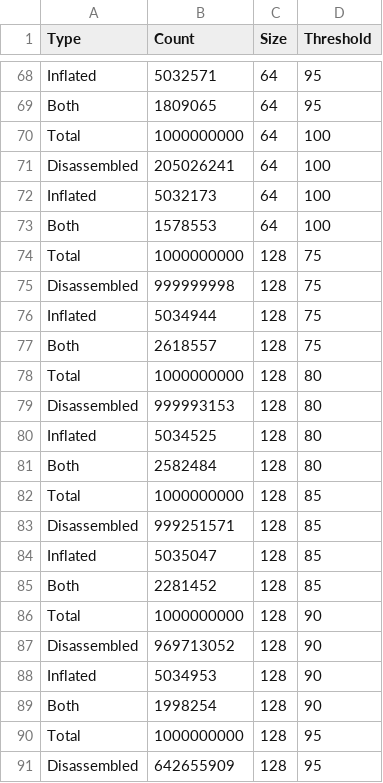
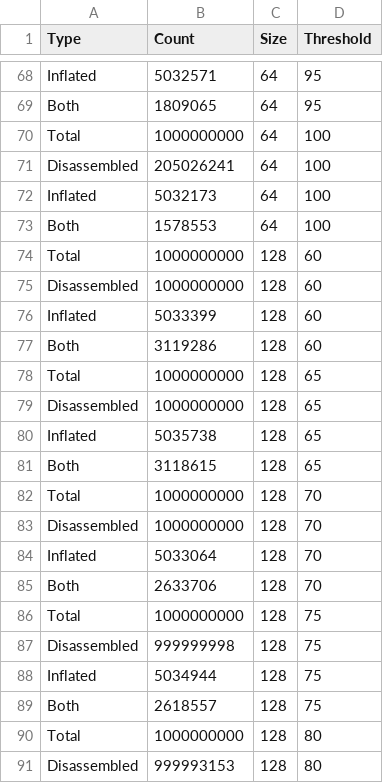
Before and after one commit to jstrieb/random-instructions, a CSV file: graphs/thresholds.csv, drawn as a sheet; only a part is shown, gaps mark what is left out; the shorter side is filled out with more unchanged rows; the diff names each change by its address in the sheet, - before the commit and + after, or states it on an @@ line.

Commit message:
Update thresholds with more data

```diff
--- a/graphs/thresholds.csv
+++ b/graphs/thresholds.csv
+row 74: Total | 1000000000 | 128 | 60
+row 75: Disassembled | 1000000000 | 128 | 60
+row 76: Inflated | 5033399 | 128 | 60
+row 77: Both | 3119286 | 128 | 60
+row 78: Total | 1000000000 | 128 | 65
+row 79: Disassembled | 1000000000 | 128 | 65
+row 80: Inflated | 5035738 | 128 | 65
+row 81: Both | 3118615 | 128 | 65
+row 82: Total | 1000000000 | 128 | 70
+row 83: Disassembled | 1000000000 | 128 | 70
+row 84: Inflated | 5033064 | 128 | 70
+row 85: Both | 2633706 | 128 | 70
```
